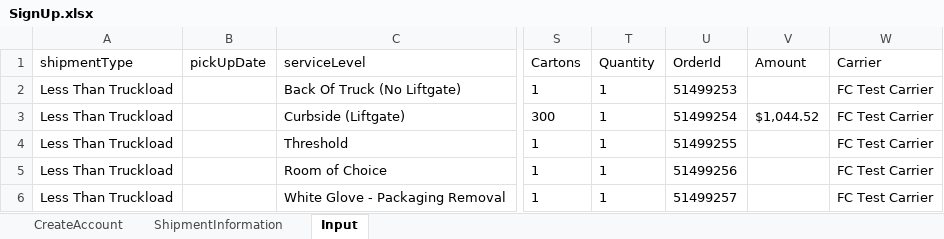
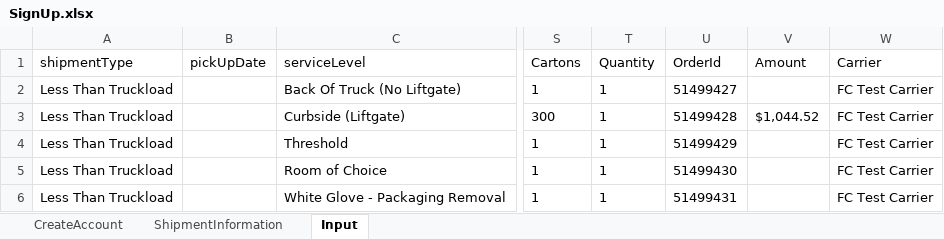
Before and after one commit to pgupta26/qualitesoft, an Excel workbook: binaries/FCfiles/SignUp.xlsx, sheet Input, drawn as a sheet; only a part is shown, gaps mark what is left out; values as stored, in another font and other column widths than the file's, no borders; the diff names each change by its address in the sheet, - before the commit and + after, or states it on an @@ line.

```diff
--- a/binaries/FCfiles/SignUp.xlsx (sheet Input)
+++ b/binaries/FCfiles/SignUp.xlsx (sheet Input)
-U2 (OrderId): 51499253
+U2 (OrderId): 51499427
-U3 (OrderId): 51499254
+U3 (OrderId): 51499428
-U4 (OrderId): 51499255
+U4 (OrderId): 51499429
-U5 (OrderId): 51499256
+U5 (OrderId): 51499430
-U6 (OrderId): 51499257
+U6 (OrderId): 51499431
```
Also changed, not shown: sheet CreateAccount, binaries/FCfiles/ManageClaims.xlsx, binaries/FCfiles/ManageInvoiceTestData.xlsx, 9 other files.
